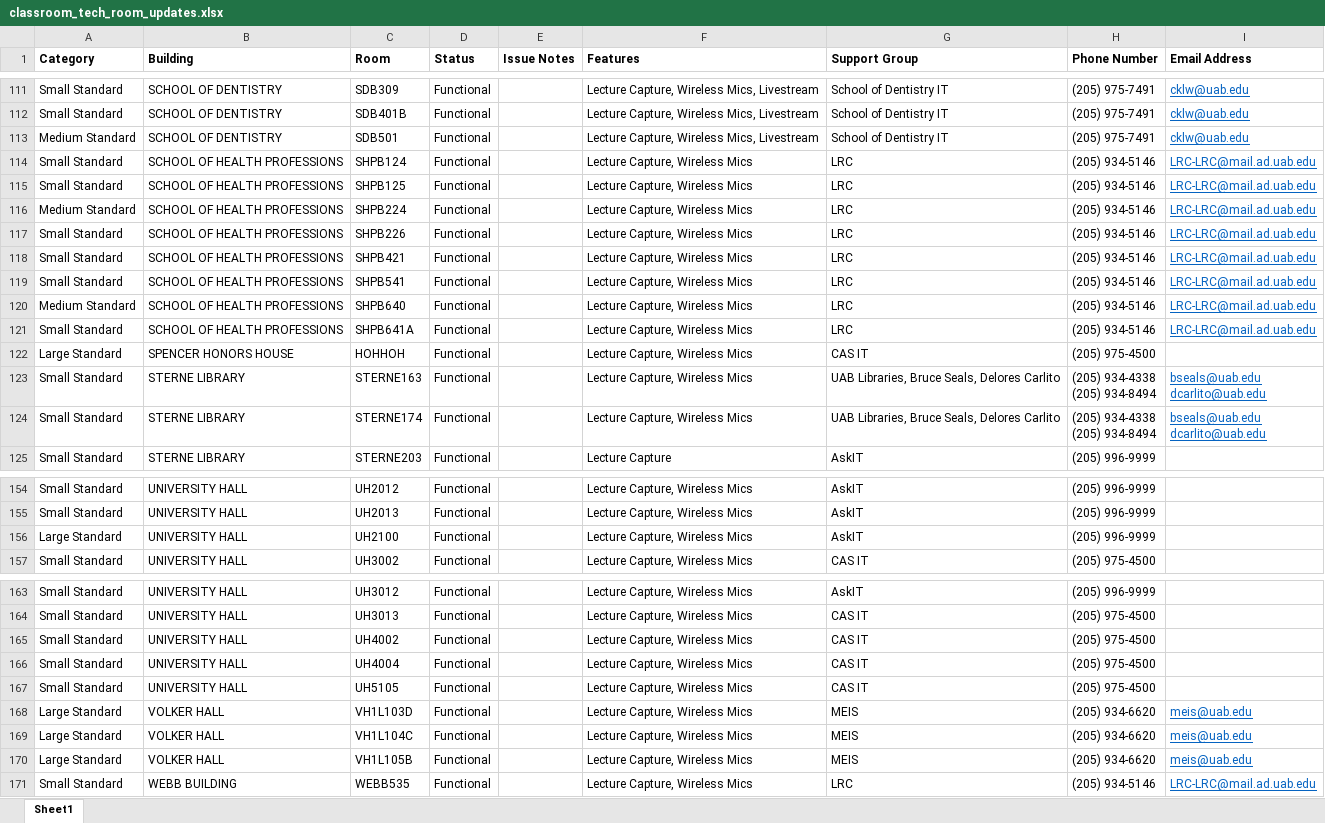
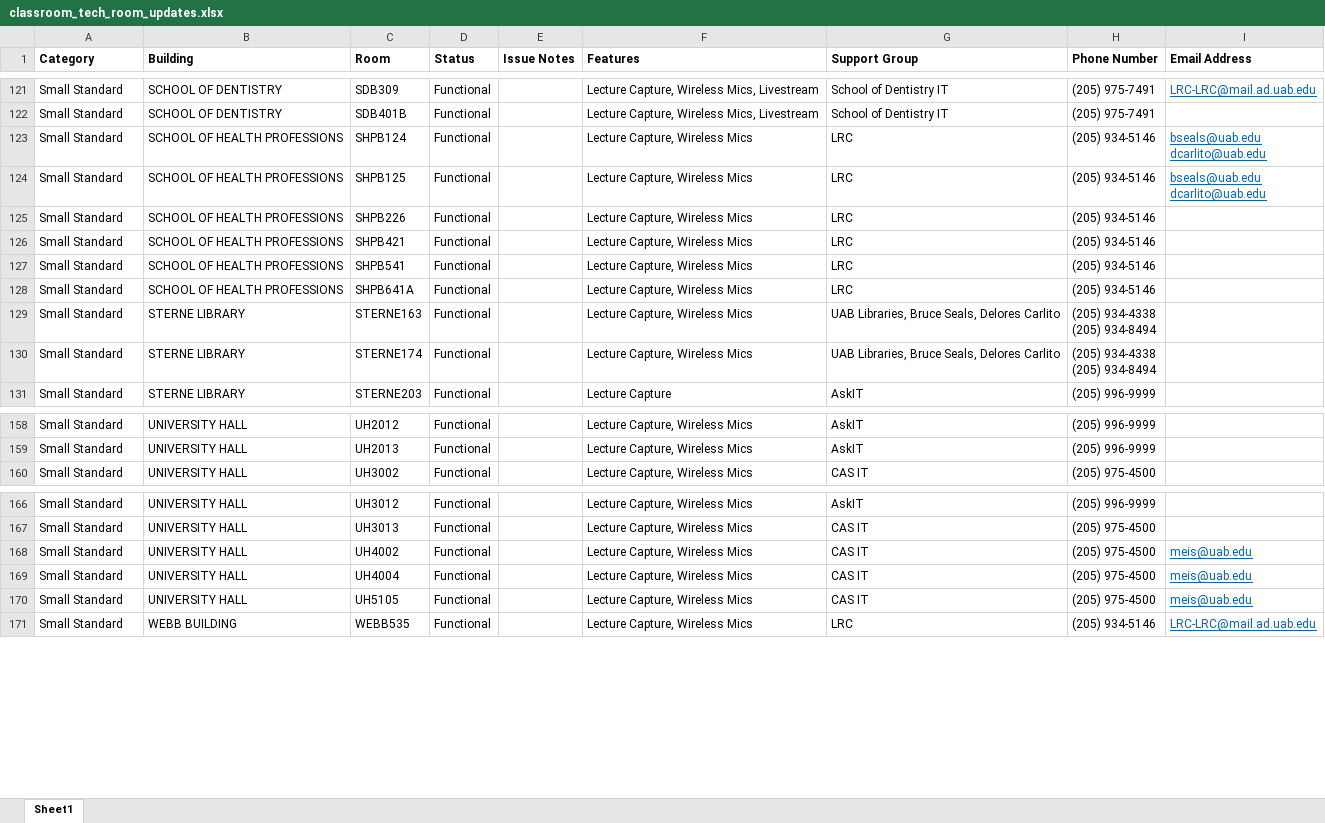
Before and after one commit to jgordini/Classroom-Technology, an Excel workbook: Originals/classroom_tech_room_updates.xlsx, sheet Sheet1, drawn as a sheet; only a part is shown, gaps mark what is left out; values as stored, in another font and other column widths than the file's, no borders; removed rows and columns are numbered as before the commit, all else as after; ↵ is a line break in a cell; the diff covers the shown part only; the diff names each change by its address in the sheet, - before the commit and + after, or states it on an @@ line.

```diff
--- a/Originals/classroom_tech_room_updates.xlsx (sheet Sheet1)
+++ b/Originals/classroom_tech_room_updates.xlsx (sheet Sheet1)
-I121 (Email Address): cklw@uab.edu
+I121 (Email Address): LRC-LRC@mail.ad.uab.edu
-I122 (Email Address): cklw@uab.edu
+I122 (Email Address): (empty)
-row 113: Medium Standard | SCHOOL OF DENTISTRY | SDB501 | Functional |  | Lecture Capture, Wireless Mics, Livestream | School of Dentistry IT | (205) 975-7491 | cklw@uab.edu
-I123:I124 (Email Address): LRC-LRC@mail.ad.uab.edu
+I123:I124 (Email Address): bseals@uab.edu ↵ dcarlito@uab.edu
-row 116: Medium Standard | SCHOOL OF HEALTH PROFESSIONS | SHPB224 | Functional |  | Lecture Capture, Wireless Mics | LRC | (205) 934-5146 | LRC-LRC@mail.ad.uab.edu
-I125:I127 (Email Address): LRC-LRC@mail.ad.uab.edu
+I125:I127 (Email Address): (empty)
-row 120: Medium Standard | SCHOOL OF HEALTH PROFESSIONS | SHPB640 | Functional |  | Lecture Capture, Wireless Mics | LRC | (205) 934-5146 | LRC-LRC@mail.ad.uab.edu
-I128 (Email Address): LRC-LRC@mail.ad.uab.edu
+I128 (Email Address): (empty)
@@ row 122 moved to row 40: Large Standard @@
-I129:I130 (Email Address): bseals@uab.edu ↵ dcarlito@uab.edu
+I129:I130 (Email Address): (empty)
@@ row 156 moved to row 42: Large Standard @@
-I168:I170 (Email Address): (empty)
+I168:I170 (Email Address): meis@uab.edu
-row 168: Large Standard | VOLKER HALL | VH1L103D | Functional |  | Lecture Capture, Wireless Mics | MEIS | (205) 934-6620 | meis@uab.edu
-row 169: Large Standard | VOLKER HALL | VH1L104C | Functional |  | Lecture Capture, Wireless Mics | MEIS | (205) 934-6620 | meis@uab.edu
-row 170: Large Standard | VOLKER HALL | VH1L105B | Functional |  | Lecture Capture, Wireless Mics | MEIS | (205) 934-6620 | meis@uab.edu
```
Also changed, not shown: 14 added rows, 8 removed rows, 34 moved rows and 27 edited cells elsewhere in this sheet, 2 other files.
